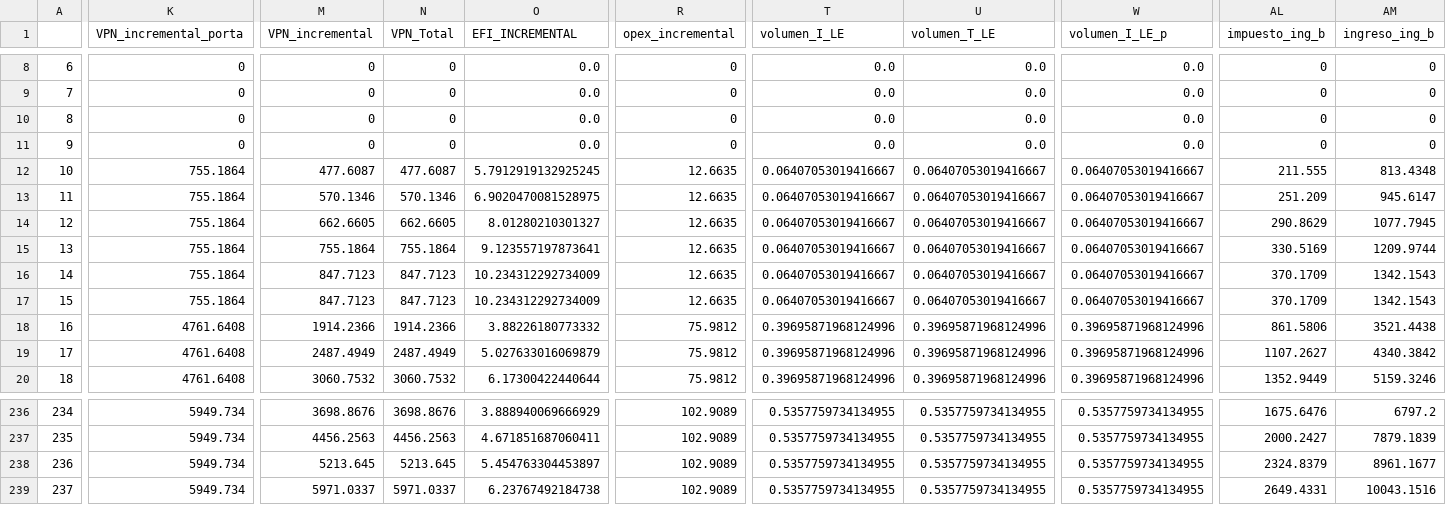
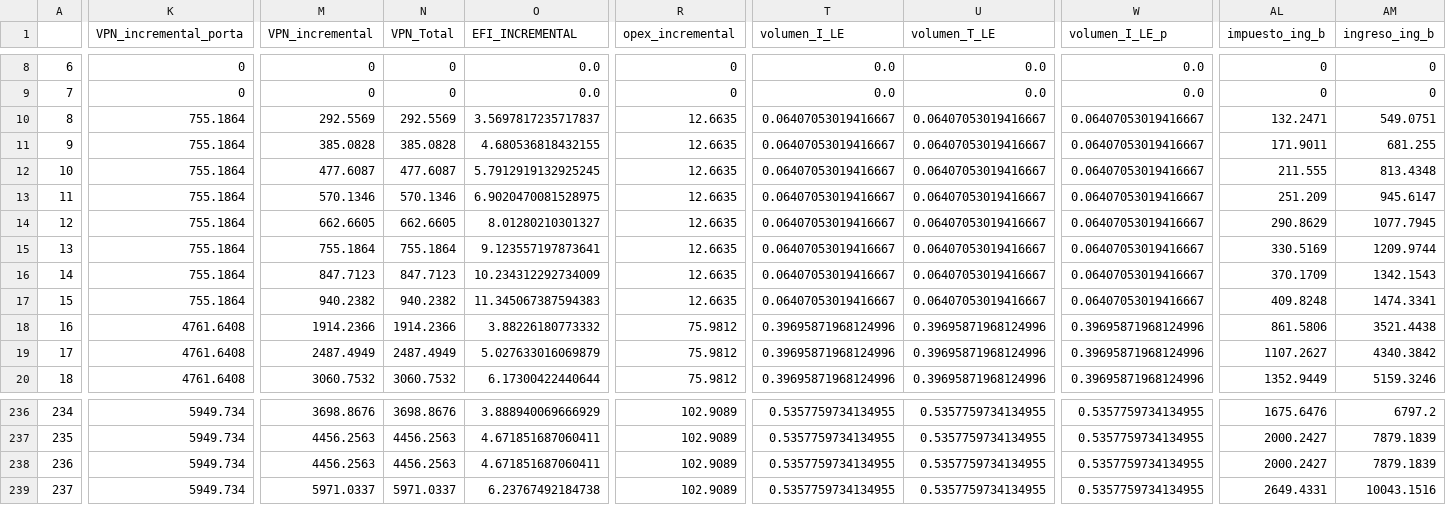
Before and after one commit to jorgemedina87/Boqueron, a CSV file: BD/bd_prueba_conformance_PPI.csv, drawn as a sheet; only a part is shown, gaps mark what is left out; the diff covers the shown part only; the diff names each change by its address in the sheet, - before the commit and + after, or states it on an @@ line.

```diff
--- a/BD/bd_prueba_conformance_PPI.csv
+++ b/BD/bd_prueba_conformance_PPI.csv
-K10:K11 (VPN_incremental_porta): 0
+K10:K11 (VPN_incremental_porta): 755.1864
-M10 (VPN_incremental): 0
+M10 (VPN_incremental): 292.5569
-N10 (VPN_Total): 0
+N10 (VPN_Total): 292.5569
-O10 (EFI_INCREMENTAL): 0.0
+O10 (EFI_INCREMENTAL): 3.5697817235717837
-R10:R11 (opex_incremental): 0
+R10:R11 (opex_incremental): 12.6635
-T10:T11 (volumen_I_LE): 0.0
+T10:T11 (volumen_I_LE): 0.06407053019416667
-U10:U11 (volumen_T_LE): 0.0
+U10:U11 (volumen_T_LE): 0.06407053019416667
-W10:W11 (volumen_I_LE_p): 0.0
+W10:W11 (volumen_I_LE_p): 0.06407053019416667
-AL10 (impuesto_ing_b): 0
+AL10 (impuesto_ing_b): 132.2471
-AM10 (ingreso_ing_b): 0
+AM10 (ingreso_ing_b): 549.0751
-M11 (VPN_incremental): 0
+M11 (VPN_incremental): 385.0828
-N11 (VPN_Total): 0
+N11 (VPN_Total): 385.0828
-O11 (EFI_INCREMENTAL): 0.0
+O11 (EFI_INCREMENTAL): 4.680536818432155
-AL11 (impuesto_ing_b): 0
+AL11 (impuesto_ing_b): 171.9011
-AM11 (ingreso_ing_b): 0
+AM11 (ingreso_ing_b): 681.255
-M17 (VPN_incremental): 847.7123
+M17 (VPN_incremental): 940.2382
-N17 (VPN_Total): 847.7123
+N17 (VPN_Total): 940.2382
-O17 (EFI_INCREMENTAL): 10.234312292734009
+O17 (EFI_INCREMENTAL): 11.345067387594383
-AL17 (impuesto_ing_b): 370.1709
+AL17 (impuesto_ing_b): 409.8248
-AM17 (ingreso_ing_b): 1342.1543
+AM17 (ingreso_ing_b): 1474.3341
-M238 (VPN_incremental): 5213.645
+M238 (VPN_incremental): 4456.2563
-N238 (VPN_Total): 5213.645
+N238 (VPN_Total): 4456.2563
-O238 (EFI_INCREMENTAL): 5.454763304453897
+O238 (EFI_INCREMENTAL): 4.671851687060411
-AL238 (impuesto_ing_b): 2324.8379
+AL238 (impuesto_ing_b): 2000.2427
-AM238 (ingreso_ing_b): 8961.1677
+AM238 (ingreso_ing_b): 7879.1839
```
Also changed, not shown: 26 edited cells elsewhere in this file, BD/bd_prueba_break_even_conformance_PPI.csv.
